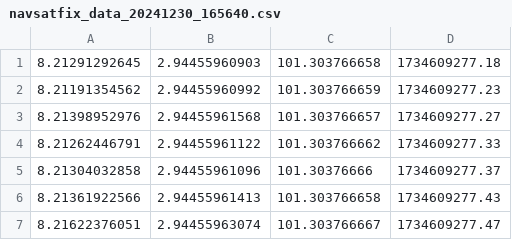
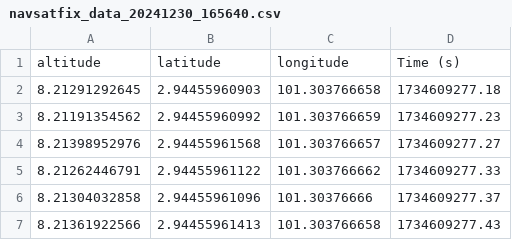
Before and after one commit to GPrathap/trailer_hybrid_a_star, a CSV file: lib_cpp_hybrid_a_star/navsatfix_data_20241230_165640.csv, drawn as a sheet; only a part is shown; the shorter side is filled out with more unchanged rows; the diff names each change by its address in the sheet, - before the commit and + after, or states it on an @@ line.

```diff
--- a/lib_cpp_hybrid_a_star/navsatfix_data_20241230_165640.csv
+++ b/lib_cpp_hybrid_a_star/navsatfix_data_20241230_165640.csv
+row 1: altitude | latitude | longitude | Time (s)
```
Also changed, not shown: 39 other files.
